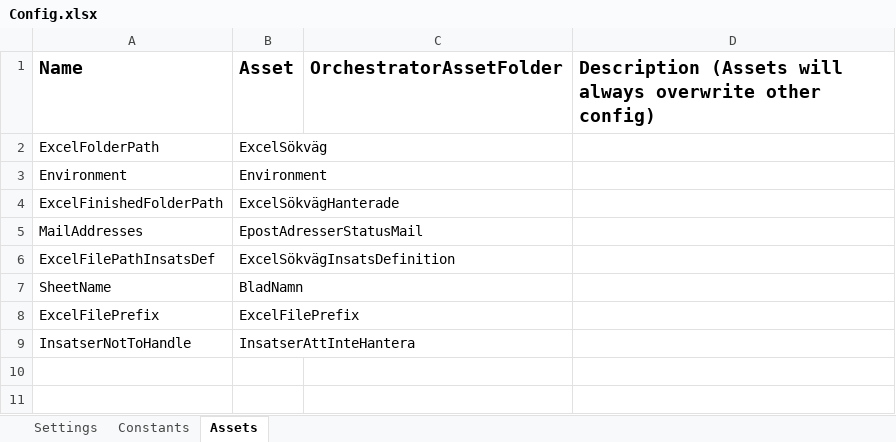
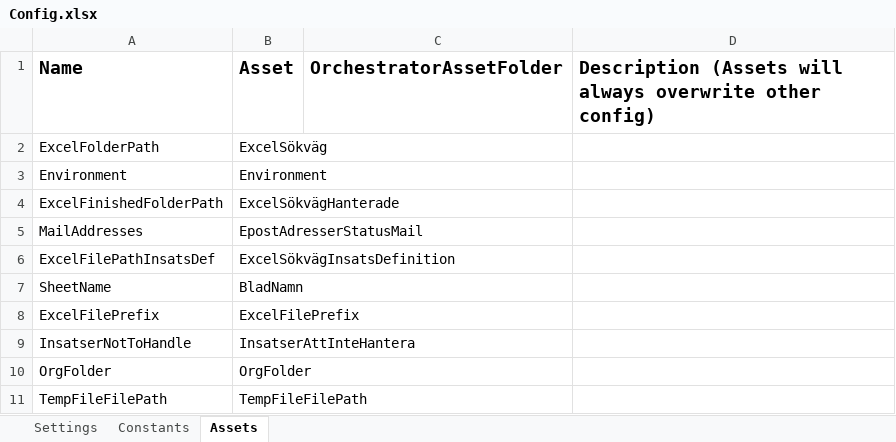
Before and after one commit to Sundsvallskommun/RPA-KontrollAvHemtjansttimmar, an Excel workbook: Data/Config.xlsx, sheet Assets, drawn as a sheet; values as stored, in another font and other column widths than the file's, no borders; the diff names each change by its address in the sheet, - before the commit and + after, or states it on an @@ line.

Commit message:
Fix: Creates new file and moves original file to new folder.

```diff
--- a/Data/Config.xlsx (sheet Assets)
+++ b/Data/Config.xlsx (sheet Assets)
+row 10: OrgFolder | OrgFolder
+row 11: TempFileFilePath | TempFileFilePath
```
Also changed, not shown: 8 other files.
